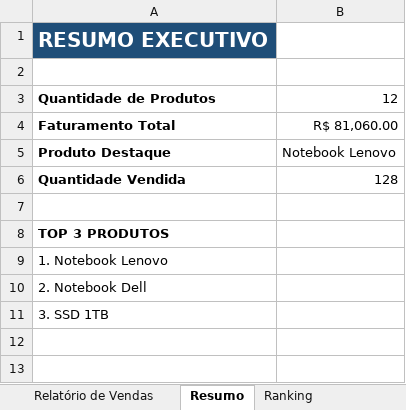
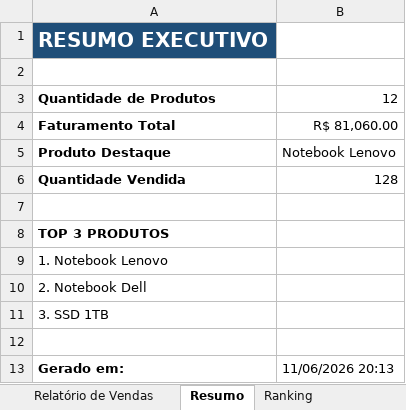
Before and after one commit to Joaov977/excel-automation, an Excel workbook: vendas.xlsx, sheet Resumo, drawn as a sheet; values as stored, in another font and other column widths than the file's, no borders; the diff names each change by its address in the sheet, - before the commit and + after, or states it on an @@ line.

Commit message:
Adicionando data de geração ao resumo

```diff
--- a/vendas.xlsx (sheet Resumo)
+++ b/vendas.xlsx (sheet Resumo)
+row 12: (empty)
+row 13: Gerado em: | 11/06/2026 20:13
```
Also changed, not shown: sheet Relatório de Vendas, 1 other file.
